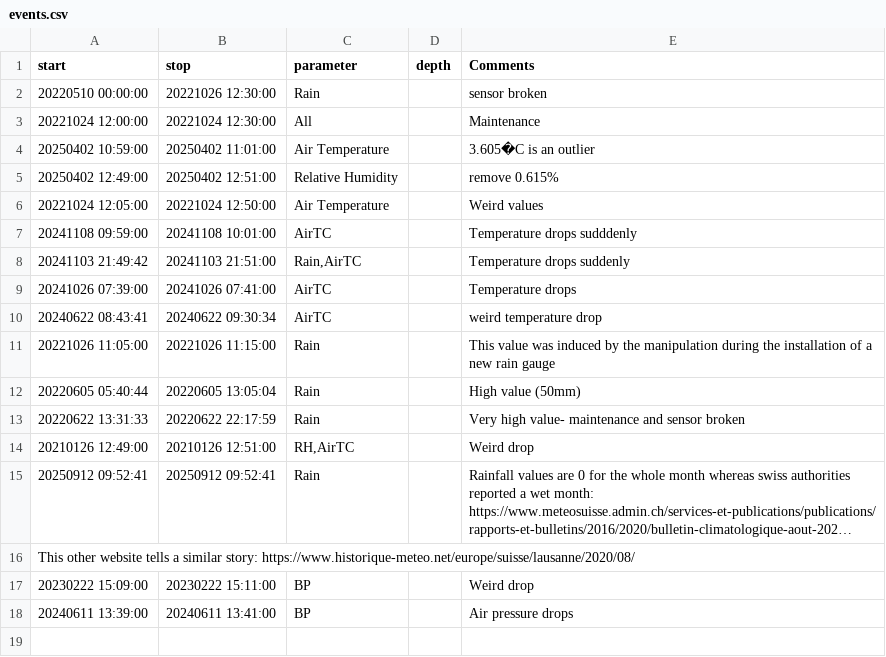
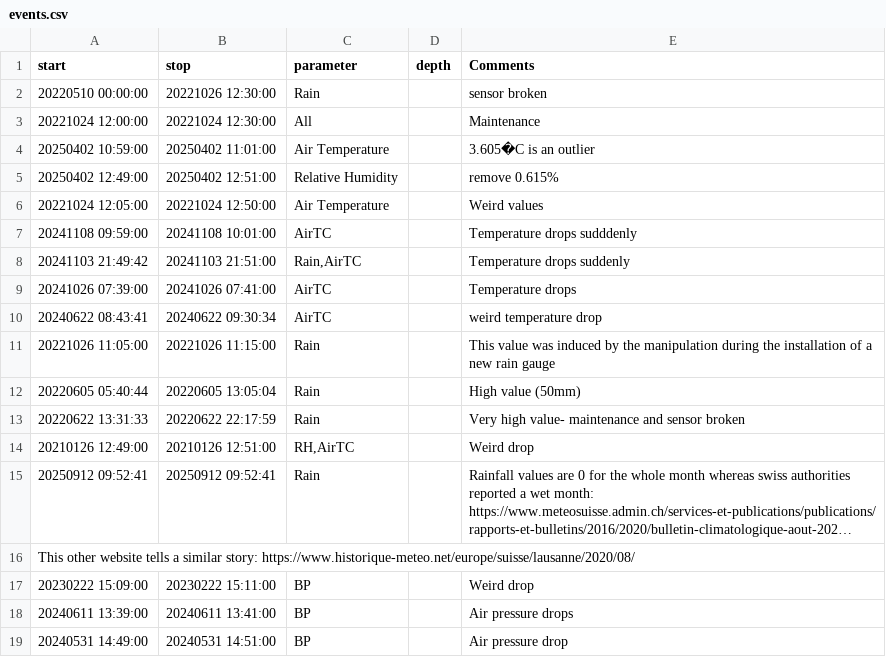
Before and after one commit to LeXPLORE-Platform/Meteostation, a CSV file: notes/events.csv, drawn as a sheet; long unchanged cells end in ….

Commit message:
feat:add event for issue #17

```diff
--- a/notes/events.csv
+++ b/notes/events.csv
@@ -18 +18,2 @@ This other website tells a similar story: https://www.historique-meteo.net/europ
 20240611 13:39:00;20240611 13:41:00;BP;;Air pressure drops
+20240531 14:49:00;20240531 14:51:00;BP;;Air pressure drop
```
